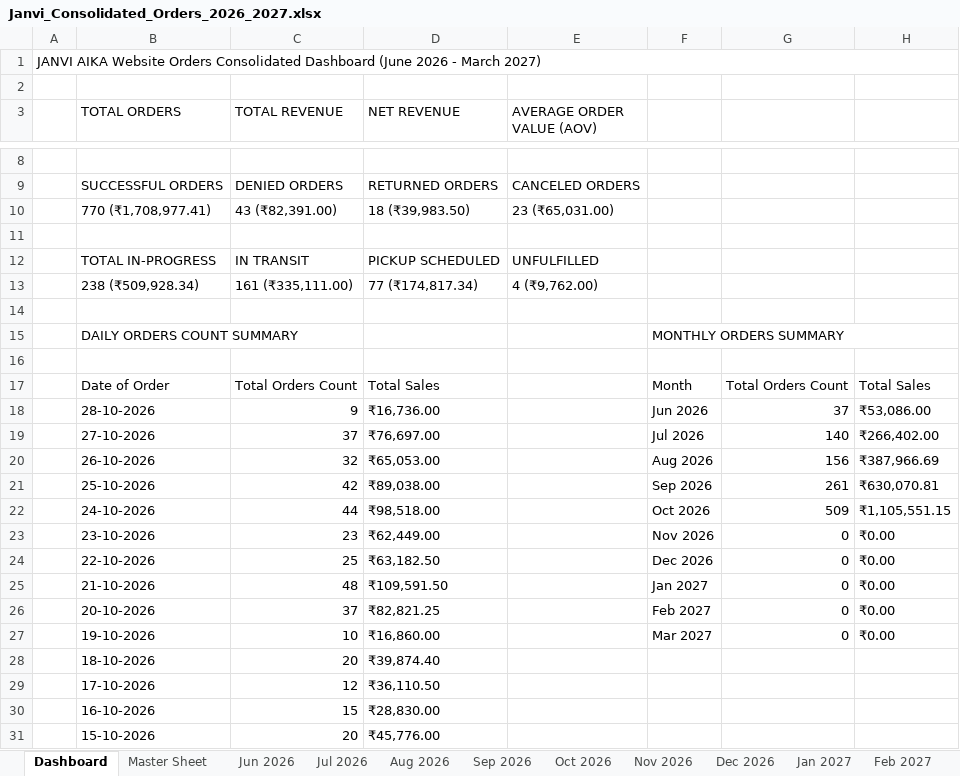
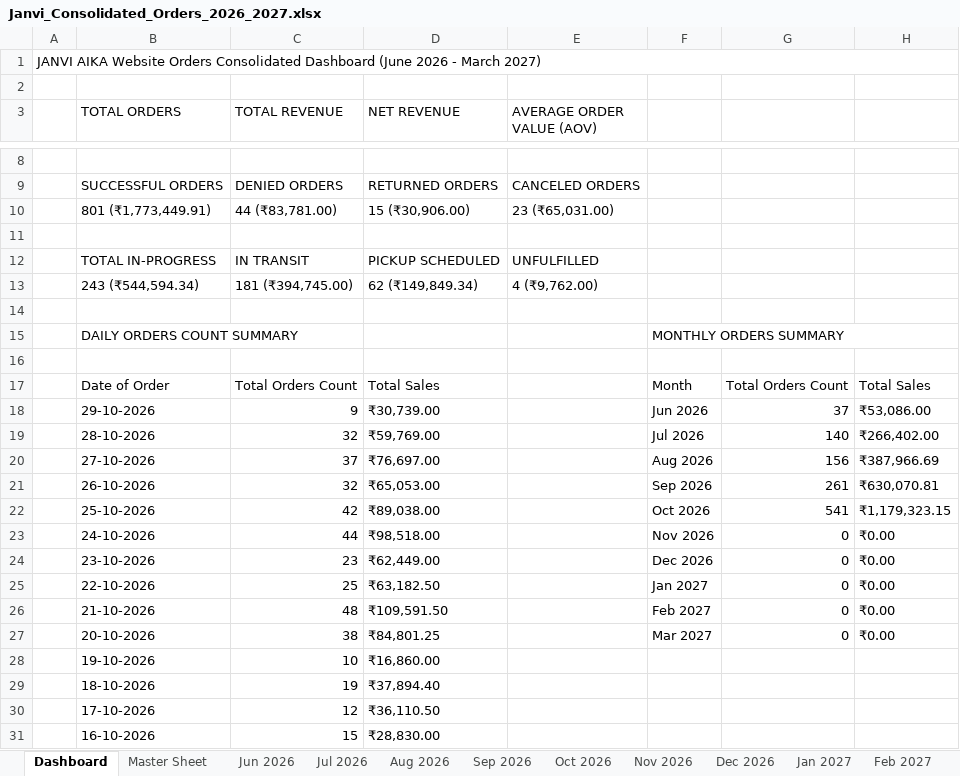
Before and after one commit to nrm-web/JANVI-AIKA-Website-Orders, an Excel workbook: Janvi_Consolidated_Orders_2026_2027.xlsx, sheet Dashboard, drawn as a sheet; only a part is shown, gaps mark what is left out; the shorter side is filled out with more unchanged rows; values as stored, in another font and other column widths than the file's, no cell formats; addresses are those after the commit; the diff covers the shown part only; the diff names each change by its address in the sheet, - before the commit and + after, or states it on an @@ line.

Commit message:
Auto-update consolidated order data and 4see Magic Dashboard Master file

```diff
--- a/Janvi_Consolidated_Orders_2026_2027.xlsx (sheet Dashboard)
+++ b/Janvi_Consolidated_Orders_2026_2027.xlsx (sheet Dashboard)
-B10 (TOTAL ORDERS): 770 (₹1,708,977.41)
+B10 (TOTAL ORDERS): 801 (₹1,773,449.91)
-C10 (TOTAL REVENUE): 43 (₹82,391.00)
+C10 (TOTAL REVENUE): 44 (₹83,781.00)
-D10 (NET REVENUE): 18 (₹39,983.50)
+D10 (NET REVENUE): 15 (₹30,906.00)
-B13 (TOTAL ORDERS): 238 (₹509,928.34)
+B13 (TOTAL ORDERS): 243 (₹544,594.34)
-C13 (TOTAL REVENUE): 161 (₹335,111.00)
+C13 (TOTAL REVENUE): 181 (₹394,745.00)
-D13 (NET REVENUE): 77 (₹174,817.34)
+D13 (NET REVENUE): 62 (₹149,849.34)
-B18 (TOTAL ORDERS): 28-10-2026
+B18 (TOTAL ORDERS): 29-10-2026
-D18 (NET REVENUE): ₹16,736.00
+D18 (NET REVENUE): ₹30,739.00
+row 19:  | 28-10-2026 | 32 | ₹59,769.00 |  | Jul 2026 | 140 | ₹266,402.00
-F20: Jul 2026
+F20: Aug 2026
-G20: 140
+G20: 156
-H20: ₹266,402.00
+H20: ₹387,966.69
-F21: Aug 2026
+F21: Sep 2026
-G21: 156
+G21: 261
-H21: ₹387,966.69
+H21: ₹630,070.81
-F22: Sep 2026
+F22: Oct 2026
-G22: 261
+G22: 541
-H22: ₹630,070.81
+H22: ₹1,179,323.15
-F23: Oct 2026
+F23: Nov 2026
-G23: 509
+G23: 0
-H23: ₹1,105,551.15
+H23: ₹0.00
-F24: Nov 2026
+F24: Dec 2026
-F25: Dec 2026
+F25: Jan 2027
-F26: Jan 2027
+F26: Feb 2027
-C27 (TOTAL REVENUE): 37
+C27 (TOTAL REVENUE): 38
-D27 (NET REVENUE): ₹82,821.25
+D27 (NET REVENUE): ₹84,801.25
-F27: Feb 2027
+F27: Mar 2027
-F28: Mar 2027
+F28: (empty)
-G28: 0
+G28: (empty)
-H28: ₹0.00
+H28: (empty)
-C29 (TOTAL REVENUE): 20
+C29 (TOTAL REVENUE): 19
-D29 (NET REVENUE): ₹39,874.40
+D29 (NET REVENUE): ₹37,894.40
```
Also changed, not shown: 2 added rows and 2 removed rows elsewhere in this sheet, sheet Oct 2026, sheet Master Sheet, cell formats, Janvi_4see_Magic_Dashboard_Master.xlsx, 1 other file.
